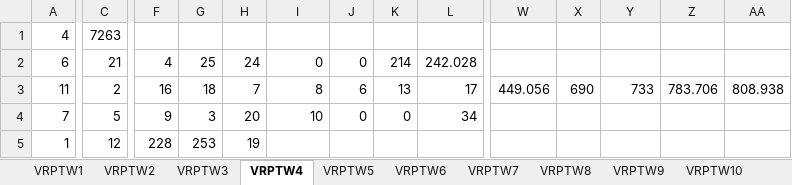
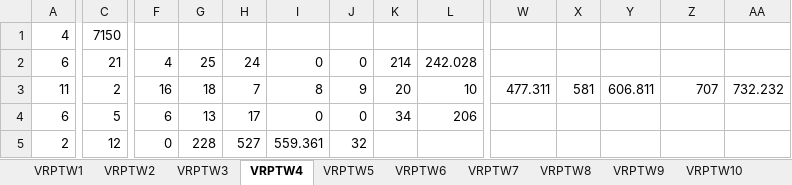
Before and after one commit to thomas-martinod/heuristics-for-the-vehicle-routing-problem-with-time-windows, an Excel workbook: 2-local-search/local-search-results/ACO/VRTPW_tm_ACO_LS_length_L_reinsertion.xlsx, sheet VRPTW4, drawn as a sheet; only a part is shown, gaps mark what is left out; values as stored, in another font and other column widths than the file's, no borders; removed rows and columns are numbered as before the commit, all else as after; rows hold the shown columns only; the diff covers the shown part only; the diff names each change by its address in the sheet, - before the commit and + after, or states it on an @@ line.

```diff
--- a/2-local-search/local-search-results/ACO/VRTPW_tm_ACO_LS_length_L_reinsertion.xlsx (sheet VRPTW4)
+++ b/2-local-search/local-search-results/ACO/VRTPW_tm_ACO_LS_length_L_reinsertion.xlsx (sheet VRPTW4)
-row 1: 4 | 7263
+row 1: 4 | 7150
-J3: 6
+J3: 9
-K3: 13
+K3: 20
-L3: 17
+L3: 10
-W3: 449.056
+W3: 477.311
-X3: 690
+X3: 581
-Y3: 733
+Y3: 606.811
-Z3: 783.706
+Z3: 707
-AA3: 808.938
+AA3: 732.232
-A4: 7
+A4: 6
-F4: 9
+F4: 6
-G4: 3
+G4: 13
-H4: 20
+H4: 17
-I4: 10
+I4: 0
-K4: 0
+K4: 34
-L4: 34
+L4: 206
-A5: 1
+A5: 2
-F5: 228
+F5: 0
-G5: 253
+G5: 228
-H5: 19
+H5: 527
-I5: (empty)
+I5: 559.361
-J5: (empty)
+J5: 32
```
Also changed, not shown: 10 edited cells elsewhere in this sheet, sheet VRPTW17, sheet VRPTW15, sheet VRPTW18, sheet VRPTW13, sheet VRPTW8, sheet VRPTW10, 11 more sheets, 2-local-search/local-search-results/ACO/VRTPW_tm_ACO_LS_2-opt.xlsx, 2-local-search/local-search-results/ACO/VRTPW_tm_ACO_LS_3-opt.xlsx, 10 other files.
